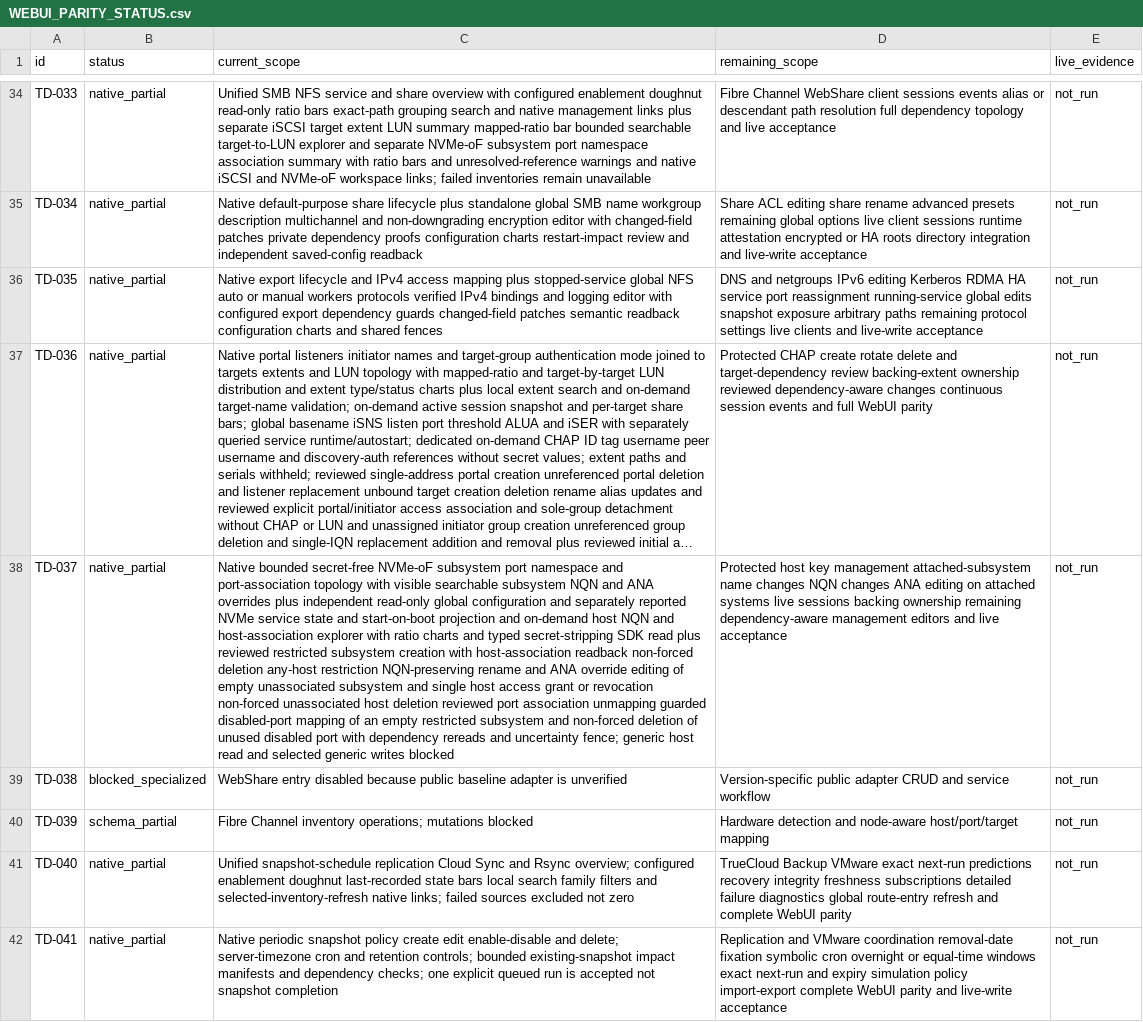
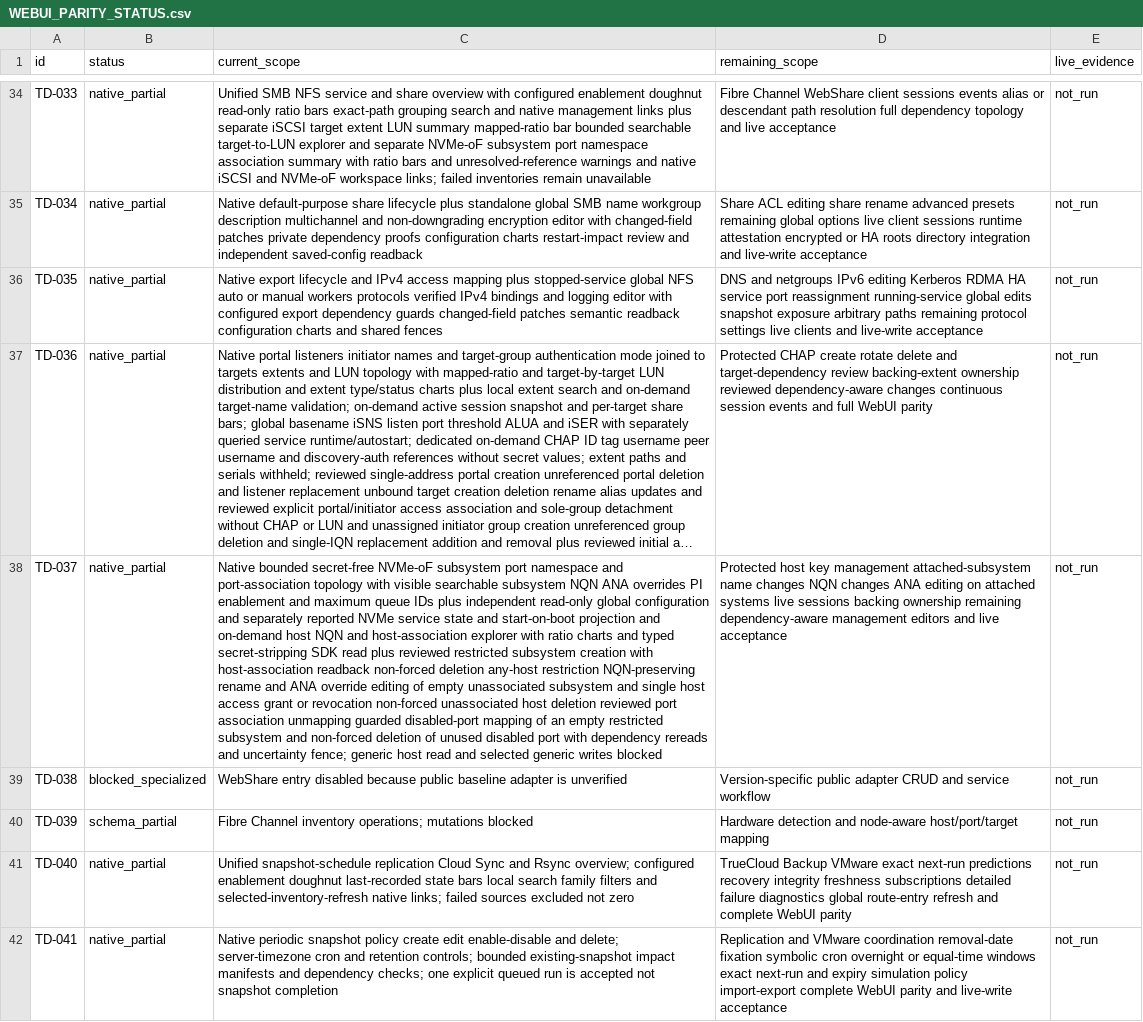
Before and after one commit to Theorvane/TrueNavo, a CSV file: docs/planning/WEBUI_PARITY_STATUS.csv, drawn as a sheet; only a part is shown, gaps mark what is left out; long unchanged cells end in …; the diff names each change by its address in the sheet, - before the commit and + after, or states it on an @@ line.

Commit message:
Show NVMe subsystem PI and queue settings with drift proofs

```diff
--- a/docs/planning/WEBUI_PARITY_STATUS.csv
+++ b/docs/planning/WEBUI_PARITY_STATUS.csv
-C38 (current_scope): …subsystem NQN and ANA overrides plus independent…
+C38 (current_scope): …subsystem NQN ANA overrides PI enablement and maximum queue IDs plus independent…
```
Also changed, not shown: 12 other files.
